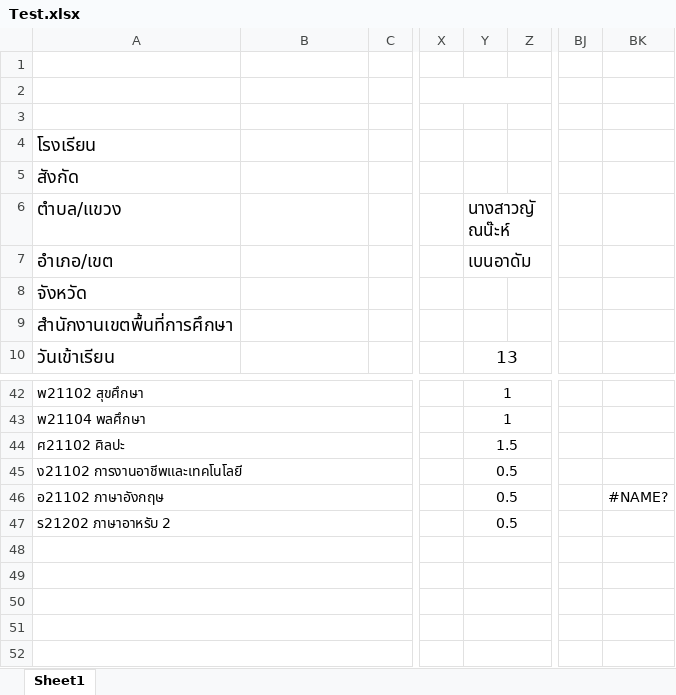
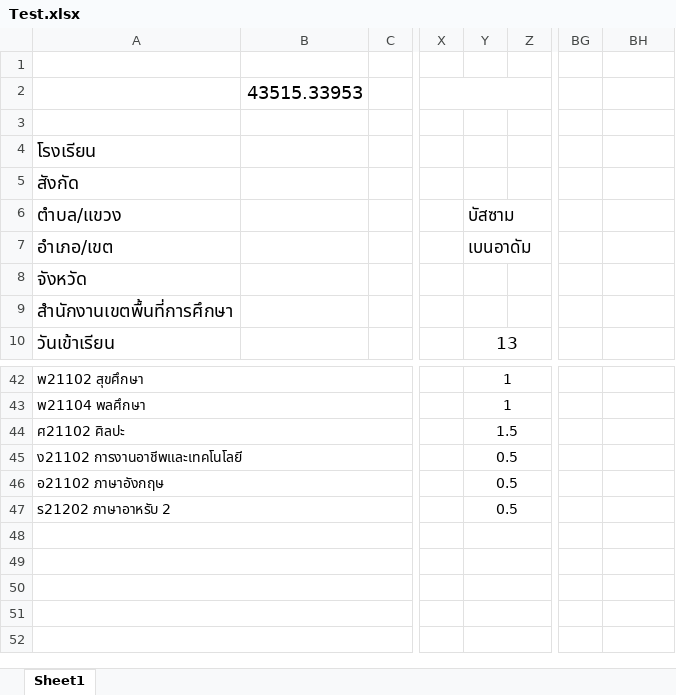
Before and after one commit to bssm1989/suniPetrol, an Excel workbook: ExcelTemp/Test.xlsx, sheet Sheet1, drawn as a sheet; only a part is shown, gaps mark what is left out; values as stored, in another font and other column widths than the file's, no borders; charts and pictures not drawn; addresses are those after the commit; the diff names each change by its address in the sheet, - before the commit and + after, or states it on an @@ line.

Commit message:
excel 4

```diff
--- a/ExcelTemp/Test.xlsx (sheet Sheet1)
+++ b/ExcelTemp/Test.xlsx (sheet Sheet1)
-B2: (empty)
+B2: 43515.33953
-Y6: นางสาวญัณน๊ะห์
+Y6: บัสซาม
-BH46: #NAME?
+BH46: (empty)
```
Also changed, not shown: charts or pictures, 13 other files.
